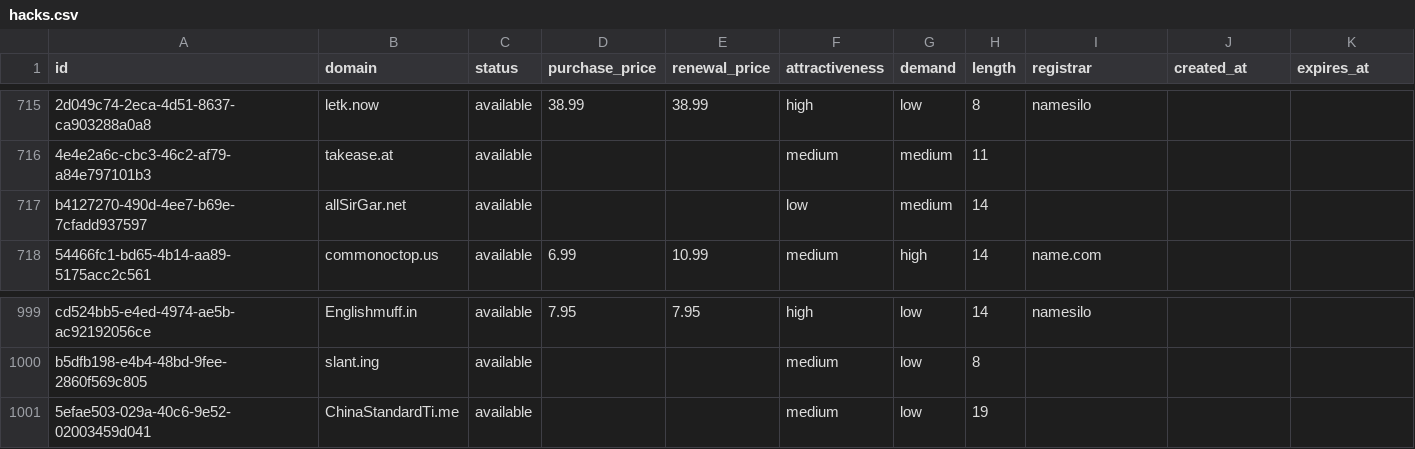
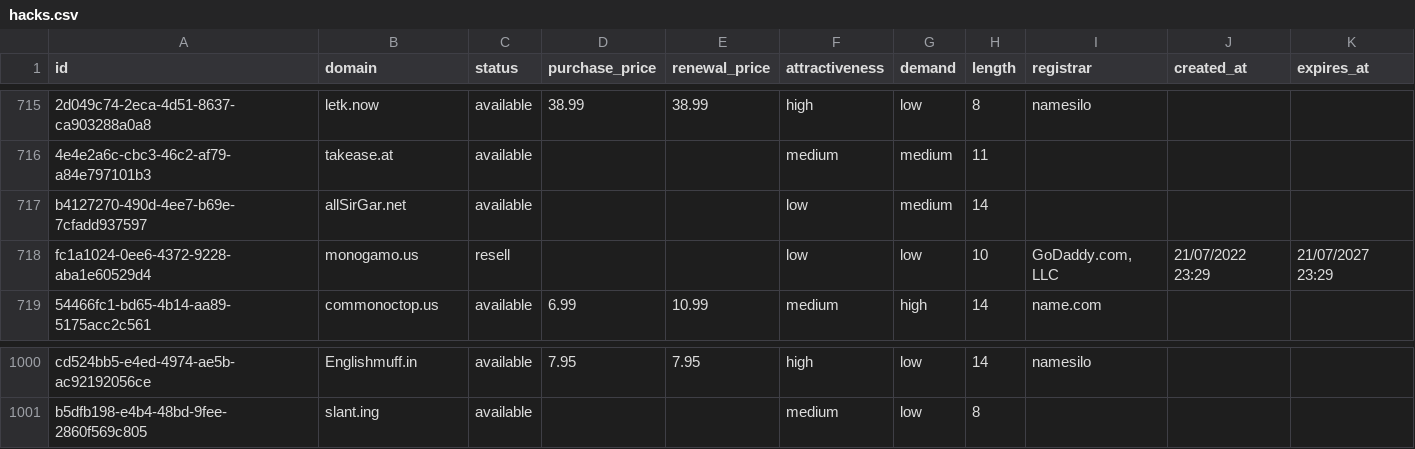
Before and after one commit to UniqueDomains/hacks-oneword-domains, a CSV file: hacks.csv, drawn as a sheet; only a part is shown, gaps mark what is left out; removed rows and columns are numbered as before the commit, all else as after; the diff names each change by its address in the sheet, - before the commit and + after, or states it on an @@ line.

Commit message:
Domains update

```diff
--- a/hacks.csv
+++ b/hacks.csv
+row 718: fc1a1024-0ee6-4372-9228-aba1e60529d4 | monogamo.us | resell |  |  | low | low | 10 | GoDaddy.com, LLC | 21/07/2022 23:29 | 21/07/2027 23:29
-row 1001: 5efae503-029a-40c6-9e52-02003459d041 | ChinaStandardTi.me | available |  |  | medium | low | 19
```
Also changed, not shown: 4 other files.
